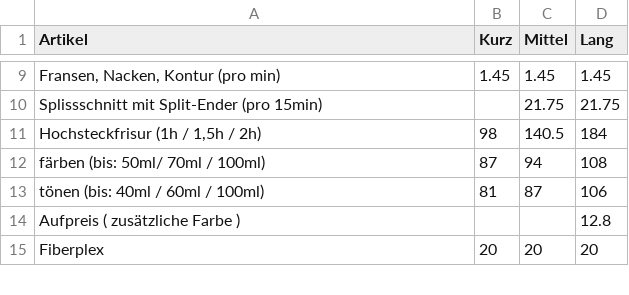
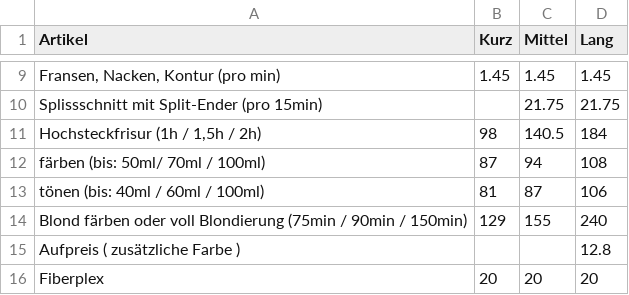
Before and after one commit to Sonjas-Haarstyle/www.sonjas-haarstyle.ch, a CSV file: data/csv/damen.csv, drawn as a sheet; only a part is shown, gaps mark what is left out.

Commit message:
Update damen.csv

```diff
--- a/data/csv/damen.csv
+++ b/data/csv/damen.csv
@@ -13,2 +13,3 @@ färben (bis: 50ml/ 70ml / 100ml),87,94,108
 tönen (bis: 40ml / 60ml / 100ml),81,87,106
+Blond färben oder voll Blondierung (75min / 90min / 150min),129,155,240
 Aufpreis ( zusätzliche Farbe ),,,12.8
```
